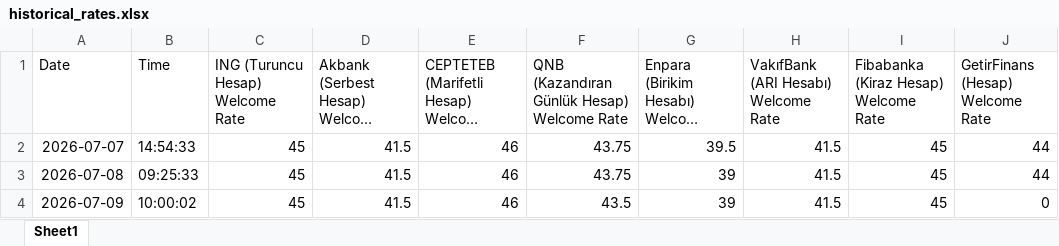
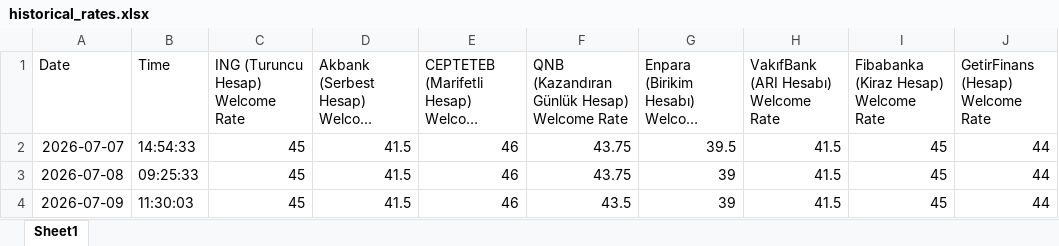
Before and after one commit to agokgoz/Daily-Saving-Accounts, an Excel workbook: historical_rates.xlsx, sheet Sheet1, drawn as a sheet; long unchanged cells end in …; values as stored, in another font and other column widths than the file's, no borders; the diff names each change by its address in the sheet, - before the commit and + after, or states it on an @@ line.

```diff
--- a/historical_rates.xlsx (sheet Sheet1)
+++ b/historical_rates.xlsx (sheet Sheet1)
-B4 (Time): 10:00:02
+B4 (Time): 11:30:03
-J4 (GetirFinans (Hesap) Welcome Rate): 0
+J4 (GetirFinans (Hesap) Welcome Rate): 44
```
